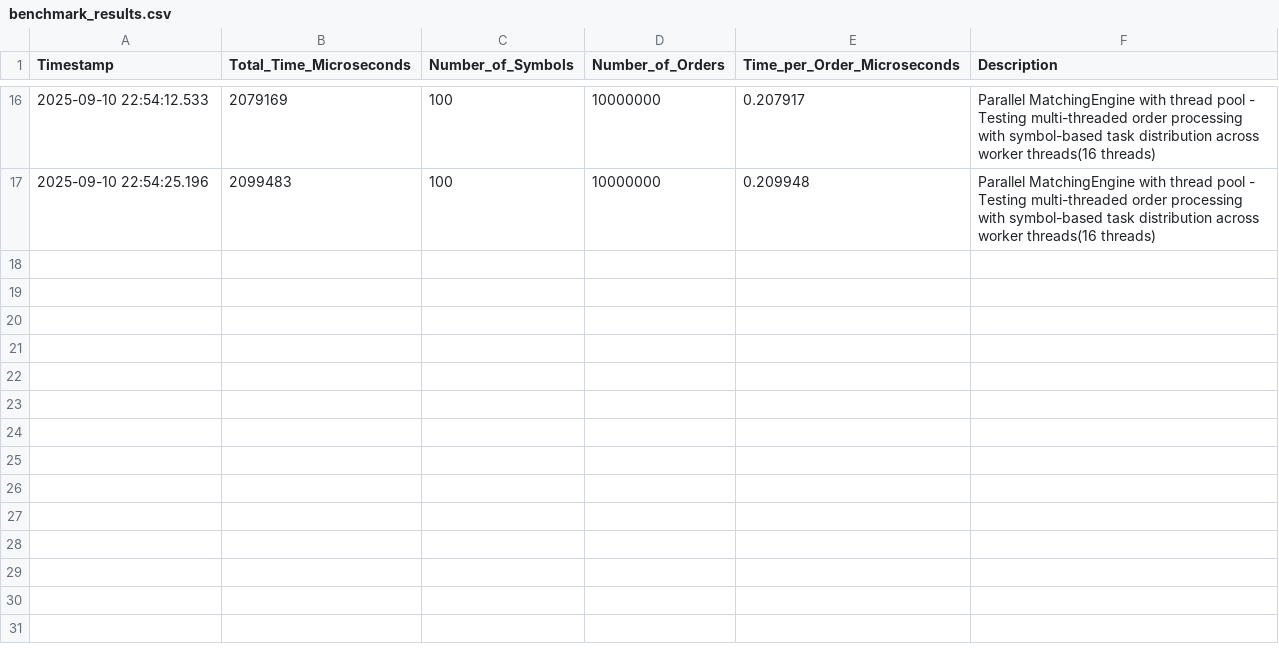
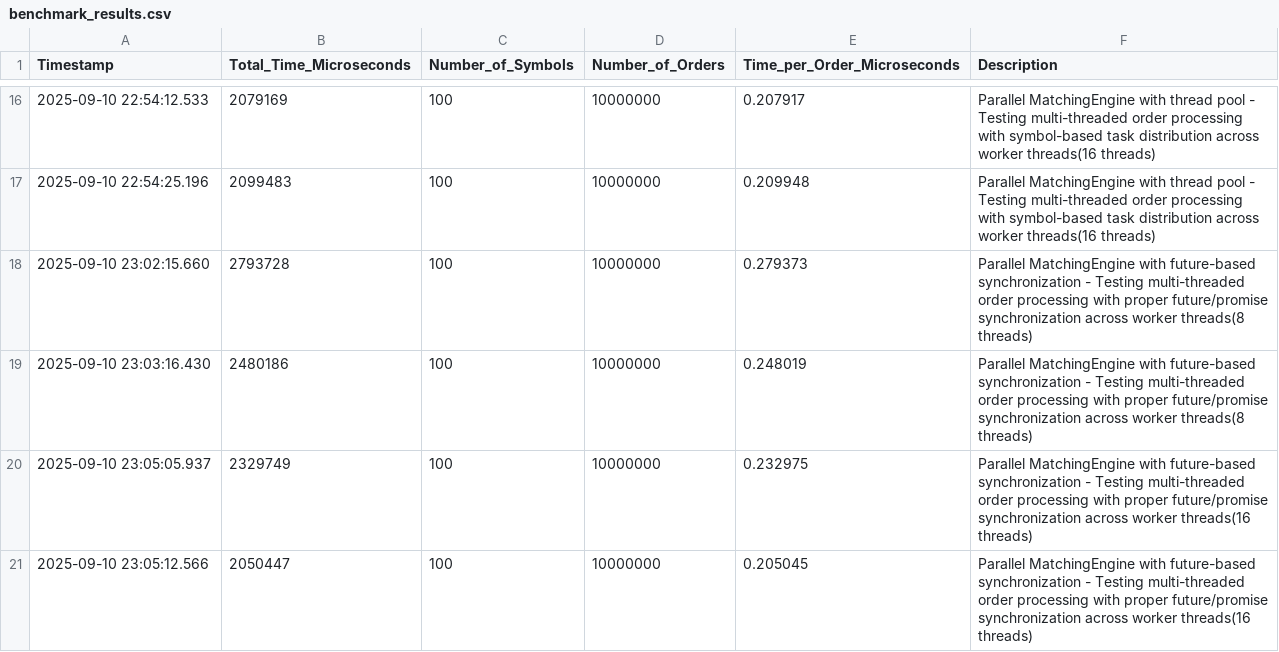
Before and after one commit to Neelav-0211/TradeMatchingEngine, a CSV file: benchmark_results.csv, drawn as a sheet; only a part is shown, gaps mark what is left out.

Commit message:
Attaching results for computation using futures in thread pool.

```diff
--- a/benchmark_results.csv
+++ b/benchmark_results.csv
@@ -17 +17,5 @@ Timestamp,Total_Time_Microseconds,Number_of_Symbols,Number_of_Orders,Time_per_Or
 2025-09-10 22:54:25.196,2099483,100,10000000,0.209948,"Parallel MatchingEngine with thread pool - Testing multi-threaded order processing with symbol-based task distribution across worker threads(16 threads)"
+2025-09-10 23:02:15.660,2793728,100,10000000,0.279373,"Parallel MatchingEngine with future-based synchronization - Testing multi-threaded order processing with proper future/promise synchronization across worker threads(8 threads)"
+2025-09-10 23:03:16.430,2480186,100,10000000,0.248019,"Parallel MatchingEngine with future-based synchronization - Testing multi-threaded order processing with proper future/promise synchronization across worker threads(8 threads)"
+2025-09-10 23:05:05.937,2329749,100,10000000,0.232975,"Parallel MatchingEngine with future-based synchronization - Testing multi-threaded order processing with proper future/promise synchronization across worker threads(16 threads)"
+2025-09-10 23:05:12.566,2050447,100,10000000,0.205045,"Parallel MatchingEngine with future-based synchronization - Testing multi-threaded order processing with proper future/promise synchronization across worker threads(16 threads)"
```
Also changed, not shown: 3 other files.
